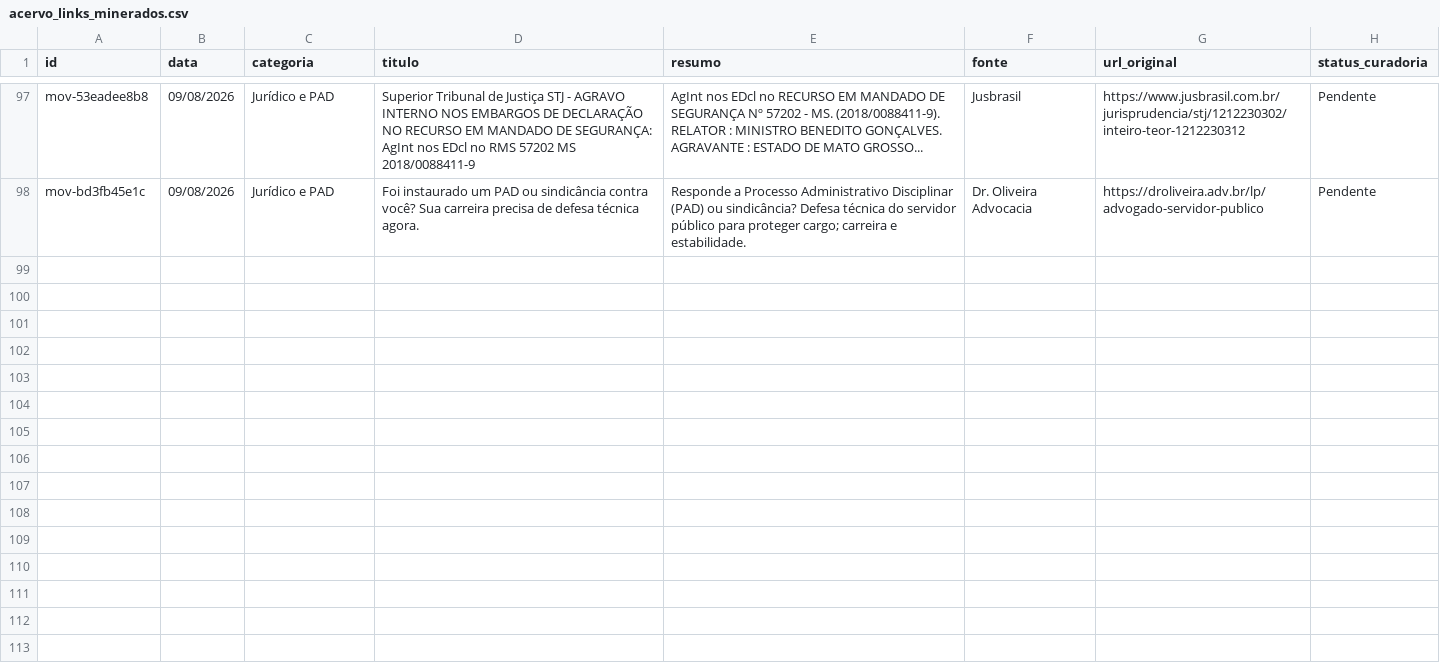
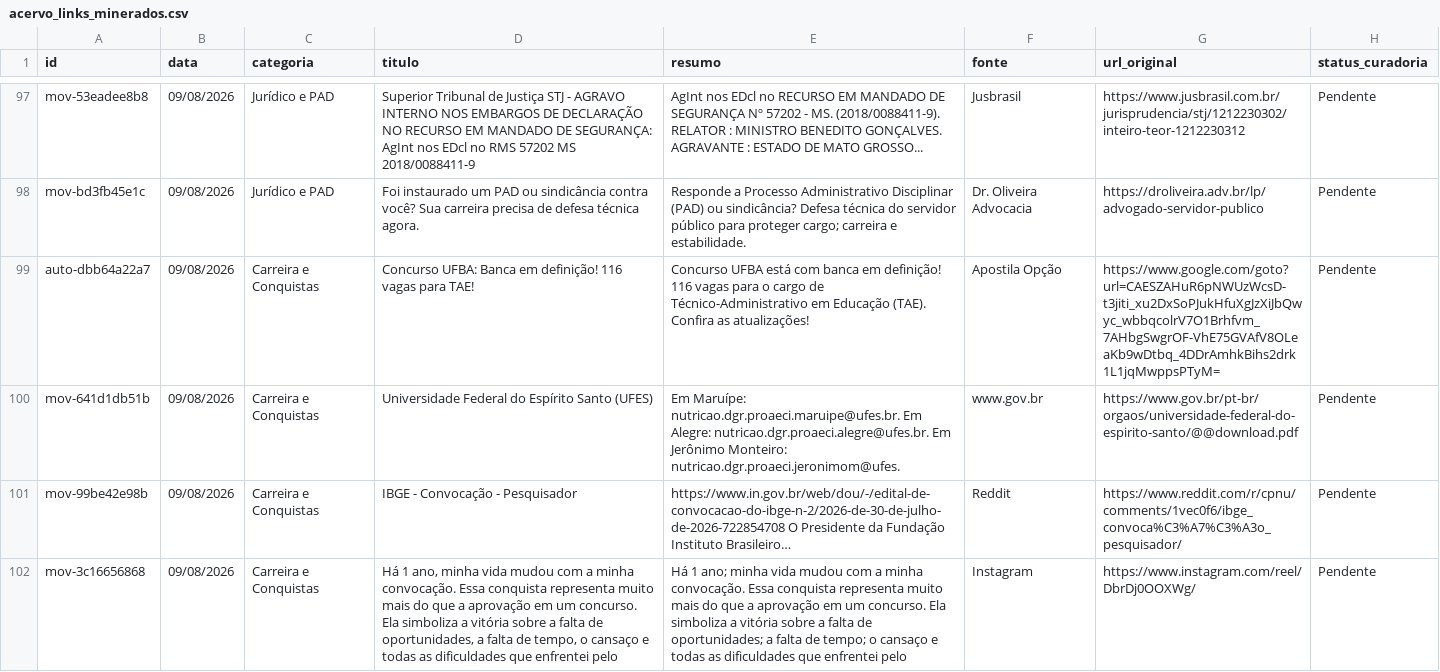
Before and after one commit to yuriluna85/publicoverso, a CSV file: data/acervo_links_minerados.csv, drawn as a sheet; only a part is shown, gaps mark what is left out; the diff names each change by its address in the sheet, - before the commit and + after, or states it on an @@ line.

Commit message:
[bot] Atualizacao automatica de historias e concursos

```diff
--- a/data/acervo_links_minerados.csv
+++ b/data/acervo_links_minerados.csv
+row 99: auto-dbb64a22a7 | 09/08/2026 | Carreira e Conquistas | Concurso UFBA: Banca em definição! 116 vagas para TAE! | Concurso UFBA está com banca em definição! 116 vagas para o cargo de Técnico-Administrativo em Educação (TAE). Confira as atualizações! | Apostila Opção | https://www.google.com/goto?url=CAESZAHuR6pNWUzWcsD-t3jiti_xu2DxSoPJukHfuXgJzXiJbQwyc_wbbqcolrV7O1Brhfvm_7AHbgSwgrOF-VhE75GVAfV8OLeaKb9wDtbq_4DDrAmhkBihs2drk1L1jqMwppsPTyM= | Pendente
+row 100: mov-641d1db51b | 09/08/2026 | Carreira e Conquistas | Universidade Federal do Espírito Santo (UFES) | Em Maruípe: nutricao.dgr.proaeci.maruipe@ufes.br. Em Alegre: nutricao.dgr.proaeci.alegre@ufes.br. Em Jerônimo Monteiro: nutricao.dgr.proaeci.jeronimom@ufes. | www.gov.br | https://www.gov.br/pt-br/orgaos/universidade-federal-do-espirito-santo/@@download.pdf | Pendente
+row 101: mov-99be42e98b | 09/08/2026 | Carreira e Conquistas | IBGE - Convocação - Pesquisador | https://www.in.gov.br/web/dou/-/edital-de-convocacao-do-ibge-n-2/2026-de-30-de-julho-de-2026-722854708 O Presidente da Fundação Instituto Brasileiro… | Reddit | https://www.reddit.com/r/cpnu/comments/1vec0f6/ibge_convoca%C3%A7%C3%A3o_pesquisador/ | Pendente
+row 102: mov-3c16656868 | 09/08/2026 | Carreira e Conquistas | Há 1 ano, minha vida mudou com a minha convocação. Essa conquista representa muito mais do que a aprovação em um concurso. Ela simboliza a vitória sobre a falta de oportunidades, a falta de tempo, o cansaço e todas as dificuldades que enfrentei pelo | Há 1 ano; minha vida mudou com a minha convocação. Essa conquista representa muito mais do que a aprovação em um concurso. Ela simboliza a vitória sobre a falta de oportunidades; a falta de tempo; o cansaço e todas as dificuldades que enfrentei pelo | Instagram | https://www.instagram.com/reel/DbrDj0OOXWg/ | Pendente
```
Also changed, not shown: 6 other files.
